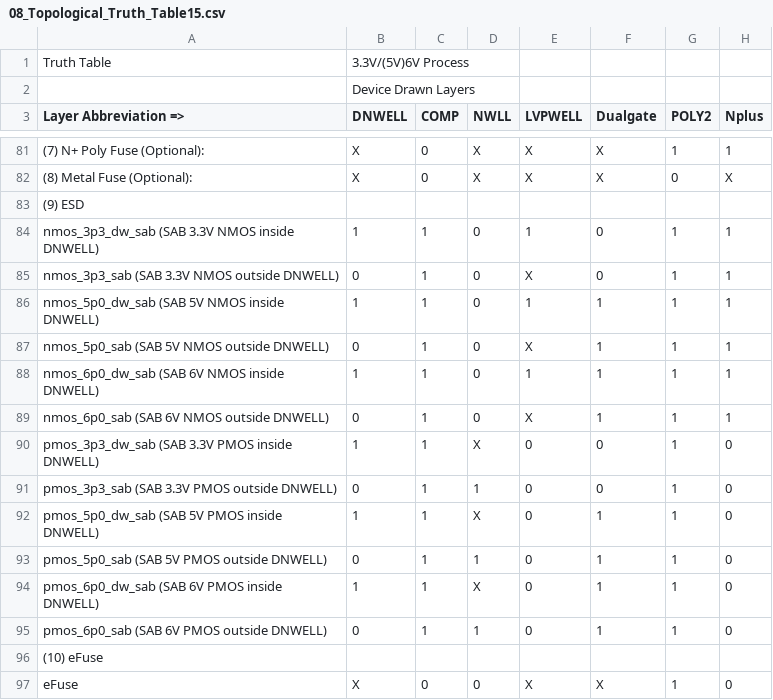
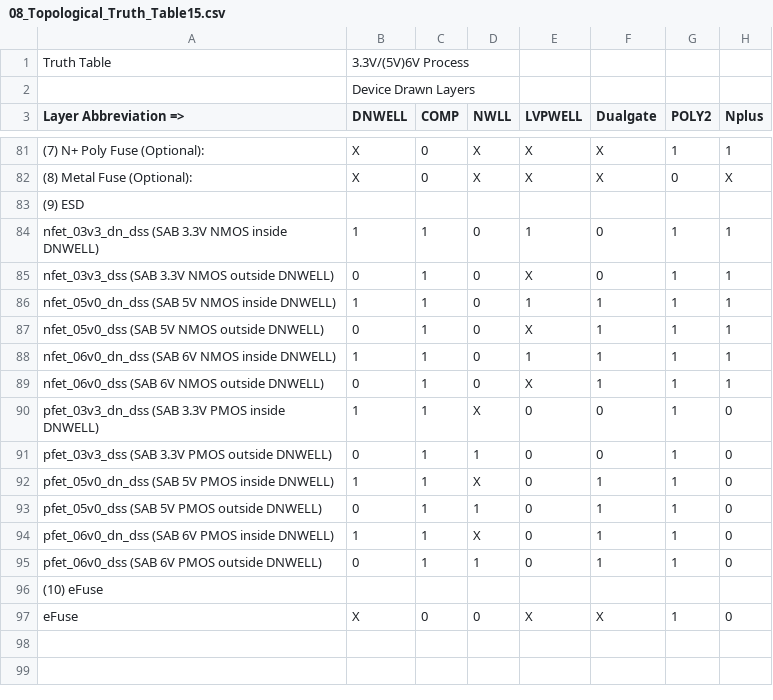
Before and after one commit to google/gf180mcu-pdk, a CSV file: docs/physical_verification/design_manual/tables_clear/08_Topological_Truth_Table15.csv, drawn as a sheet; only a part is shown, gaps mark what is left out; the diff names each change by its address in the sheet, - before the commit and + after, or states it on an @@ line.

```diff
--- a/docs/physical_verification/design_manual/tables_clear/08_Topological_Truth_Table15.csv
+++ b/docs/physical_verification/design_manual/tables_clear/08_Topological_Truth_Table15.csv
-A84 (Layer Abbreviation =>): nmos_3p3_dw_sab (SAB 3.3V…
+A84 (Layer Abbreviation =>): nfet_03v3_dn_dss (SAB 3.3V…
-A85 (Layer Abbreviation =>): nmos_3p3_sab (SAB 3.3V NMOS outside DNWELL)
+A85 (Layer Abbreviation =>): nfet_03v3_dss (SAB 3.3V NMOS outside DNWELL)
-A86 (Layer Abbreviation =>): nmos_5p0_dw_sab (SAB 5V NMOS inside DNWELL)
+A86 (Layer Abbreviation =>): nfet_05v0_dn_dss (SAB 5V NMOS inside DNWELL)
-A87 (Layer Abbreviation =>): nmos_5p0_sab (SAB 5V NMOS outside DNWELL)
+A87 (Layer Abbreviation =>): nfet_05v0_dss (SAB 5V NMOS outside DNWELL)
-A88 (Layer Abbreviation =>): nmos_6p0_dw_sab (SAB 6V NMOS inside DNWELL)
+A88 (Layer Abbreviation =>): nfet_06v0_dn_dss (SAB 6V NMOS inside DNWELL)
-A89 (Layer Abbreviation =>): nmos_6p0_sab (SAB 6V NMOS outside DNWELL)
+A89 (Layer Abbreviation =>): nfet_06v0_dss (SAB 6V NMOS outside DNWELL)
-A90 (Layer Abbreviation =>): pmos_3p3_dw_sab (SAB 3.3V…
+A90 (Layer Abbreviation =>): pfet_03v3_dn_dss (SAB 3.3V…
-A91 (Layer Abbreviation =>): pmos_3p3_sab (SAB 3.3V PMOS outside DNWELL)
+A91 (Layer Abbreviation =>): pfet_03v3_dss (SAB 3.3V PMOS outside DNWELL)
-A92 (Layer Abbreviation =>): pmos_5p0_dw_sab (SAB 5V PMOS inside DNWELL)
+A92 (Layer Abbreviation =>): pfet_05v0_dn_dss (SAB 5V PMOS inside DNWELL)
-A93 (Layer Abbreviation =>): pmos_5p0_sab (SAB 5V PMOS outside DNWELL)
+A93 (Layer Abbreviation =>): pfet_05v0_dss (SAB 5V PMOS outside DNWELL)
-A94 (Layer Abbreviation =>): pmos_6p0_dw_sab (SAB 6V PMOS inside DNWELL)
+A94 (Layer Abbreviation =>): pfet_06v0_dn_dss (SAB 6V PMOS inside DNWELL)
-A95 (Layer Abbreviation =>): pmos_6p0_sab (SAB 6V PMOS outside DNWELL)
+A95 (Layer Abbreviation =>): pfet_06v0_dss (SAB 6V PMOS outside DNWELL)
```
Also changed, not shown: docs/analog/model_parameters/LV/tables_clear/00_rev.csv, docs/analog/model_parameters/LV/tables_clear/04_Diodes.csv, 24 other files.
